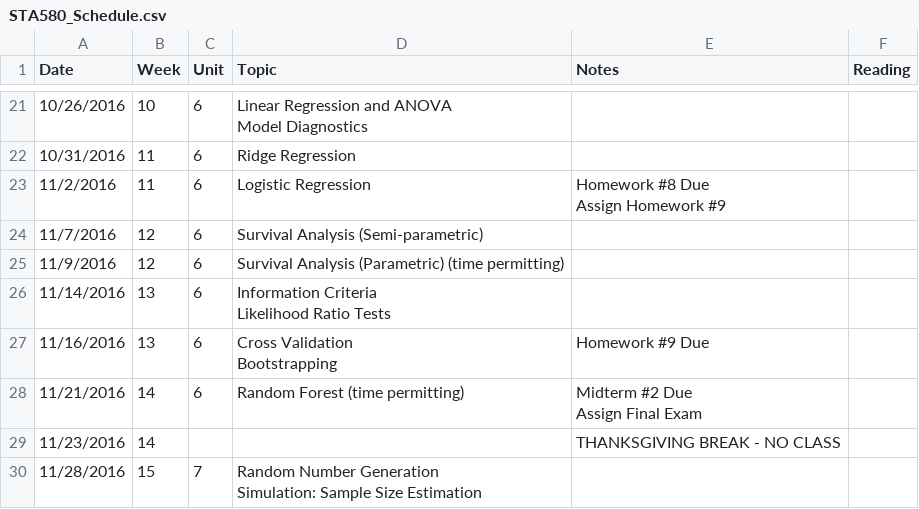
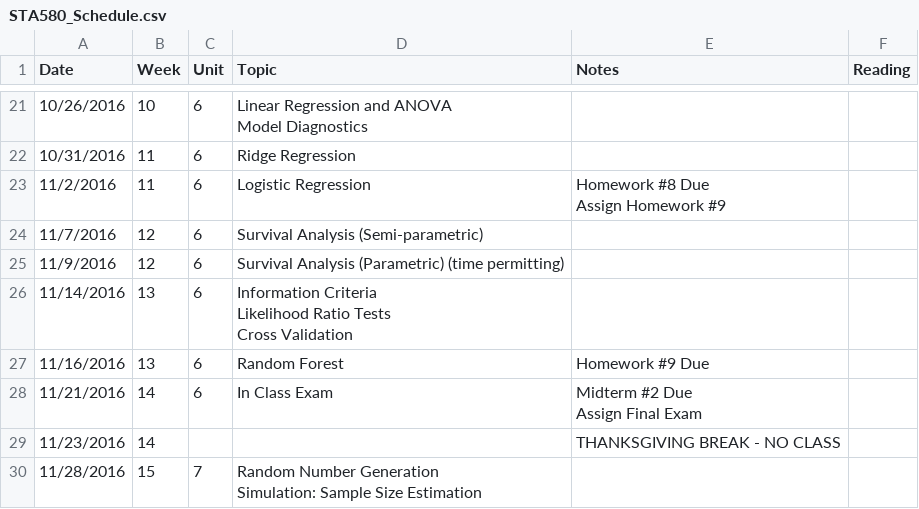
Before and after one commit to nutterb/STA580, a CSV file: CourseDocuments/STA580_Schedule.csv, drawn as a sheet; only a part is shown, gaps mark what is left out; ↵ is a line break in a cell; the diff names each change by its address in the sheet, - before the commit and + after, or states it on an @@ line.

Commit message:
course schedule and readme

```diff
--- a/CourseDocuments/STA580_Schedule.csv
+++ b/CourseDocuments/STA580_Schedule.csv
-D26 (Topic): …Ratio Tests
+D26 (Topic): …Ratio Tests ↵ Cross Validation
-D27 (Topic): Cross Validation ↵ Bootstrapping
+D27 (Topic): Random Forest
-D28 (Topic): Random Forest (time permitting)
+D28 (Topic): In Class Exam
```
Also changed, not shown: 1 other file.
